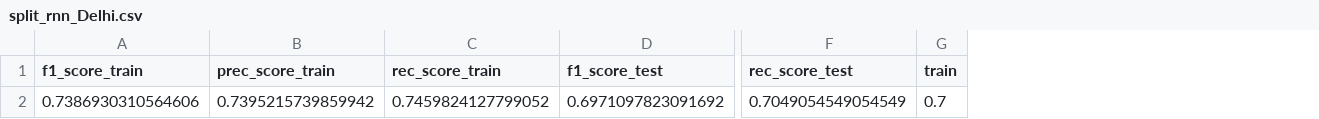
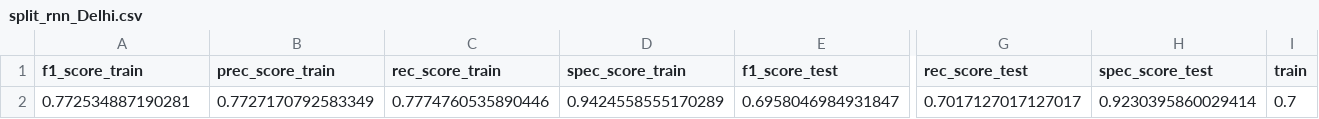
Before and after one commit to prasenjit52282/AQuaMoHo, a CSV file: logs/exp/split_rnn_Delhi.csv, drawn as a sheet; only a part is shown, gaps mark what is left out; removed rows and columns are numbered as before the commit, all else as after; rows hold the shown columns only; the diff names each change by its address in the sheet, - before the commit and + after, or states it on an @@ line.

```diff
--- a/logs/exp/split_rnn_Delhi.csv
+++ b/logs/exp/split_rnn_Delhi.csv
+column D (spec_score_train), empty
+column H (spec_score_test), empty
-row 2: 0.7386930310564606 | 0.7395215739859942 | 0.7459824127799052 | 0.6971097823091692 | 0.7049054549054549 | 0.7
+row 2: 0.772534887190281 | 0.7727170792583349 | 0.7774760535890446 | 0.9424558555170289 | 0.6958046984931847 | 0.7017127017127017 | 0.9230395860029414 | 0.7
```
Also changed, not shown: logs/exp/split_rnn_Dgp.csv, 8 other files.
